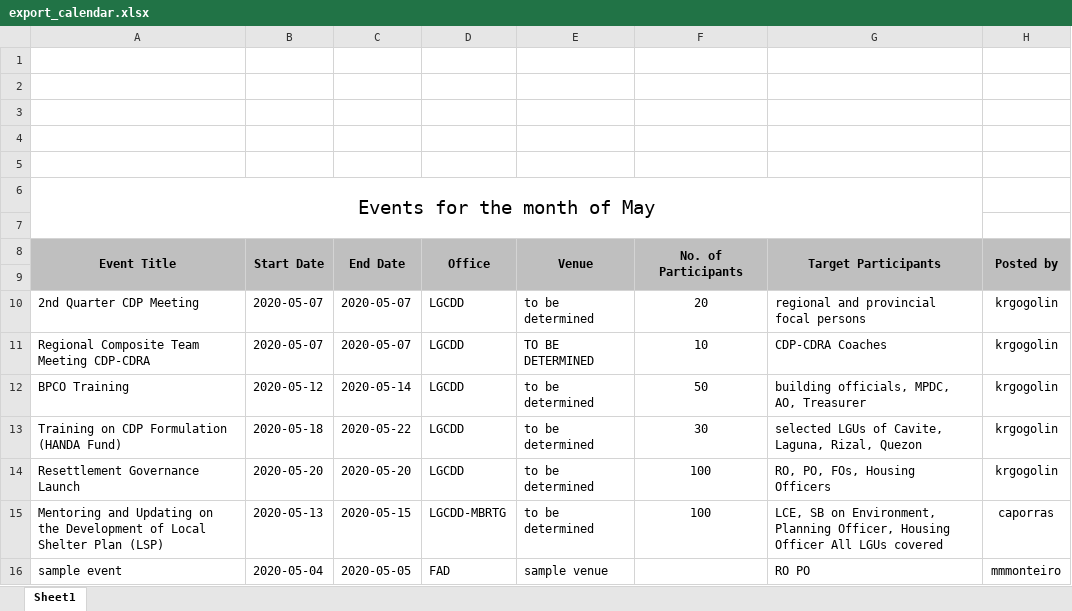
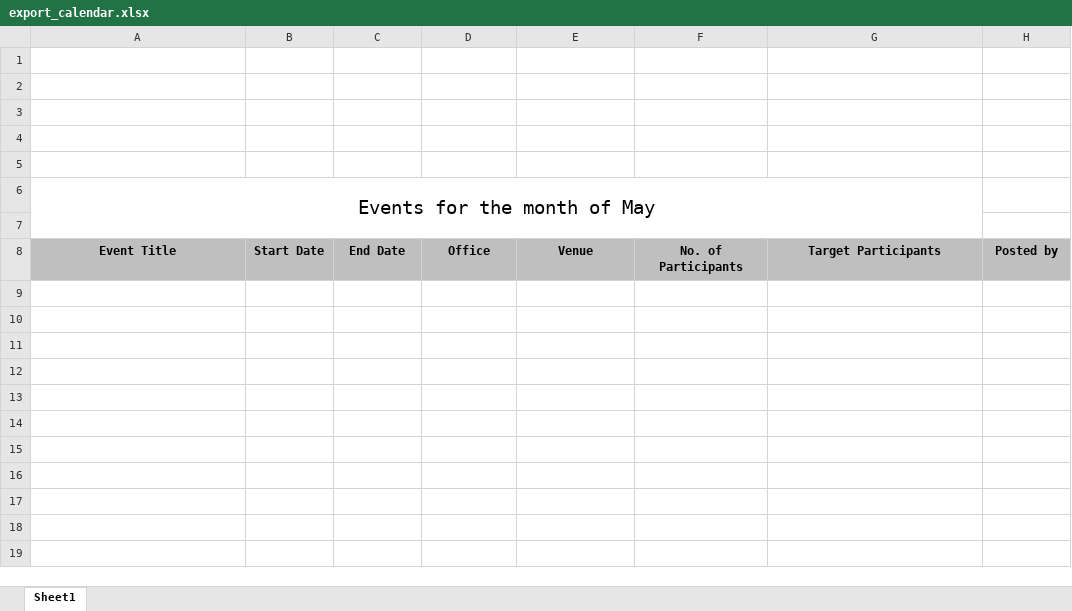
Before and after one commit to princezhian19/fas2020, an Excel workbook: export_calendar.xlsx, sheet Sheet1, drawn as a sheet; values as stored, in another font and other column widths than the file's, no borders; charts and pictures not drawn; the diff names each change by its address in the sheet, - before the commit and + after, or states it on an @@ line.

```diff
--- a/export_calendar.xlsx (sheet Sheet1)
+++ b/export_calendar.xlsx (sheet Sheet1)
-A8:A9 merged
-B8:B9 merged
-C8:C9 merged
-D8:D9 merged
-E8:E9 merged
-F8:F9 merged
-G8:G9 merged
-H8:H9 merged
-row 9: (empty)
-row 10: 2nd Quarter CDP Meeting | 2020-05-07 | 2020-05-07 | LGCDD | to be determined | 20 | regional and provincial focal persons | krgogolin
-row 11: Regional Composite Team Meeting CDP-CDRA | 2020-05-07 | 2020-05-07 | LGCDD | TO BE DETERMINED | 10 | CDP-CDRA Coaches | krgogolin
-row 12: BPCO Training | 2020-05-12 | 2020-05-14 | LGCDD | to be determined | 50 | building officials, MPDC, AO, Treasurer | krgogolin
-row 13: Training on CDP Formulation (HANDA Fund) | 2020-05-18 | 2020-05-22 | LGCDD | to be determined | 30 | selected LGUs of Cavite, Laguna, Rizal, Quezon | krgogolin
-row 14: Resettlement Governance Launch | 2020-05-20 | 2020-05-20 | LGCDD | to be determined | 100 | RO, PO, FOs, Housing Officers | krgogolin
-row 15: Mentoring and Updating on the Development of Local Shelter Plan (LSP) | 2020-05-13 | 2020-05-15 | LGCDD-MBRTG | to be determined | 100 | LCE, SB on Environment, Planning Officer, Housing Officer All LGUs covered | caporras
-row 16: sample event | 2020-05-04 | 2020-05-05 | FAD | sample venue |  | RO PO | mmmonteiro
```
Also changed, not shown: ob_export.xlsx, 3 other files.
